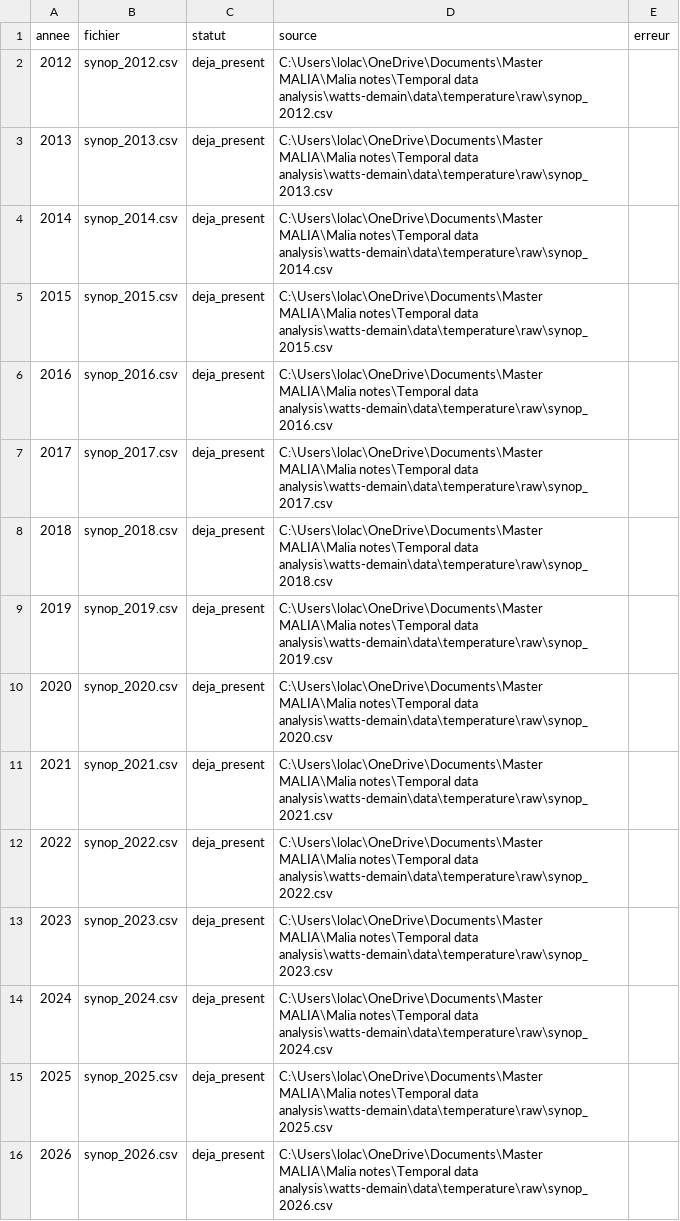
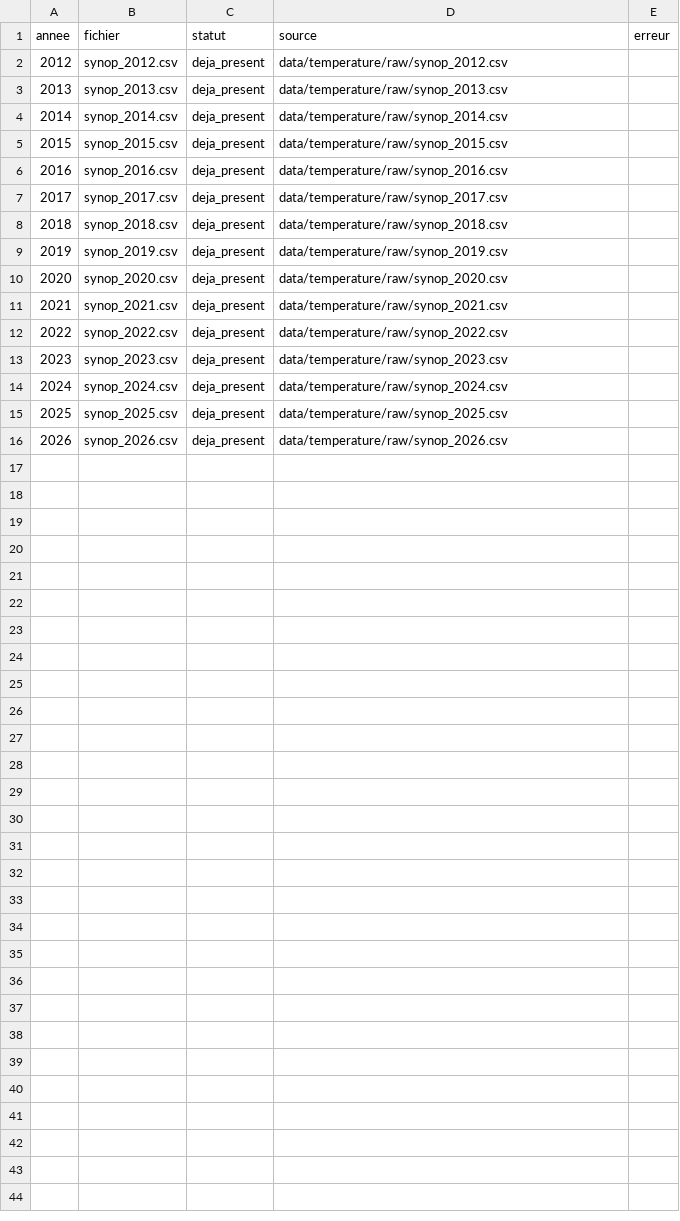
Before and after one commit to lcusin/watts-demain, a CSV file: data/temperature/processed/journal_telechargement.csv, drawn as a sheet.

```diff
--- a/data/temperature/processed/journal_telechargement.csv
+++ b/data/temperature/processed/journal_telechargement.csv
@@ -1,16 +1,16 @@
 annee,fichier,statut,source,erreur
-2012,synop_2012.csv,deja_present,C:\Users\lolac\OneDrive\Documents\Master MALIA\Malia notes\Temporal data analysis\watts-demain\data\temperature\raw\synop_2012.csv,
-2013,synop_2013.csv,deja_present,C:\Users\lolac\OneDrive\Documents\Master MALIA\Malia notes\Temporal data analysis\watts-demain\data\temperature\raw\synop_2013.csv,
-2014,synop_2014.csv,deja_present,C:\Users\lolac\OneDrive\Documents\Master MALIA\Malia notes\Temporal data analysis\watts-demain\data\temperature\raw\synop_2014.csv,
-2015,synop_2015.csv,deja_present,C:\Users\lolac\OneDrive\Documents\Master MALIA\Malia notes\Temporal data analysis\watts-demain\data\temperature\raw\synop_2015.csv,
-2016,synop_2016.csv,deja_present,C:\Users\lolac\OneDrive\Documents\Master MALIA\Malia notes\Temporal data analysis\watts-demain\data\temperature\raw\synop_2016.csv,
-2017,synop_2017.csv,deja_present,C:\Users\lolac\OneDrive\Documents\Master MALIA\Malia notes\Temporal data analysis\watts-demain\data\temperature\raw\synop_2017.csv,
-2018,synop_2018.csv,deja_present,C:\Users\lolac\OneDrive\Documents\Master MALIA\Malia notes\Temporal data analysis\watts-demain\data\temperature\raw\synop_2018.csv,
-2019,synop_2019.csv,deja_present,C:\Users\lolac\OneDrive\Documents\Master MALIA\Malia notes\Temporal data analysis\watts-demain\data\temperature\raw\synop_2019.csv,
-2020,synop_2020.csv,deja_present,C:\Users\lolac\OneDrive\Documents\Master MALIA\Malia notes\Temporal data analysis\watts-demain\data\temperature\raw\synop_2020.csv,
-2021,synop_2021.csv,deja_present,C:\Users\lolac\OneDrive\Documents\Master MALIA\Malia notes\Temporal data analysis\watts-demain\data\temperature\raw\synop_2021.csv,
-2022,synop_2022.csv,deja_present,C:\Users\lolac\OneDrive\Documents\Master MALIA\Malia notes\Temporal data analysis\watts-demain\data\temperature\raw\synop_2022.csv,
-2023,synop_2023.csv,deja_present,C:\Users\lolac\OneDrive\Documents\Master MALIA\Malia notes\Temporal data analysis\watts-demain\data\temperature\raw\synop_2023.csv,
-2024,synop_2024.csv,deja_present,C:\Users\lolac\OneDrive\Documents\Master MALIA\Malia notes\Temporal data analysis\watts-demain\data\temperature\raw\synop_2024.csv,
-2025,synop_2025.csv,deja_present,C:\Users\lolac\OneDrive\Documents\Master MALIA\Malia notes\Temporal data analysis\watts-demain\data\temperature\raw\synop_2025.csv,
-2026,synop_2026.csv,deja_present,C:\Users\lolac\OneDrive\Documents\Master MALIA\Malia notes\Temporal data analysis\watts-demain\data\temperature\raw\synop_2026.csv,
+2012,synop_2012.csv,deja_present,data/temperature/raw/synop_2012.csv,
+2013,synop_2013.csv,deja_present,data/temperature/raw/synop_2013.csv,
+2014,synop_2014.csv,deja_present,data/temperature/raw/synop_2014.csv,
+2015,synop_2015.csv,deja_present,data/temperature/raw/synop_2015.csv,
+2016,synop_2016.csv,deja_present,data/temperature/raw/synop_2016.csv,
+2017,synop_2017.csv,deja_present,data/temperature/raw/synop_2017.csv,
+2018,synop_2018.csv,deja_present,data/temperature/raw/synop_2018.csv,
+2019,synop_2019.csv,deja_present,data/temperature/raw/synop_2019.csv,
+2020,synop_2020.csv,deja_present,data/temperature/raw/synop_2020.csv,
+2021,synop_2021.csv,deja_present,data/temperature/raw/synop_2021.csv,
+2022,synop_2022.csv,deja_present,data/temperature/raw/synop_2022.csv,
+2023,synop_2023.csv,deja_present,data/temperature/raw/synop_2023.csv,
+2024,synop_2024.csv,deja_present,data/temperature/raw/synop_2024.csv,
+2025,synop_2025.csv,deja_present,data/temperature/raw/synop_2025.csv,
+2026,synop_2026.csv,deja_present,data/temperature/raw/synop_2026.csv,
```
Also changed, not shown: 9 other files.
